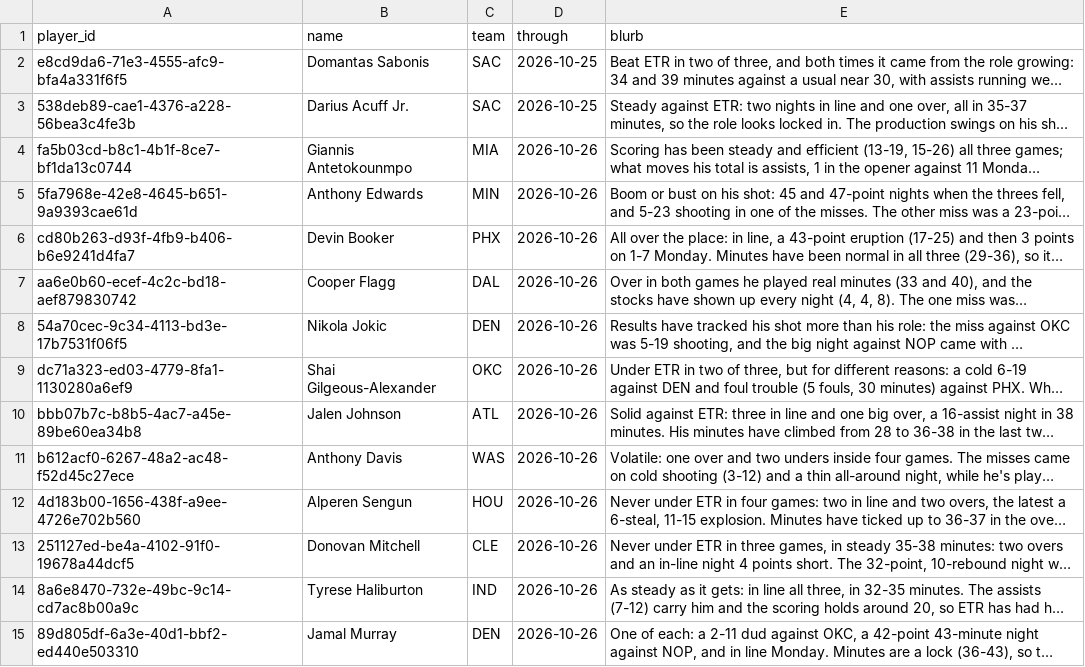
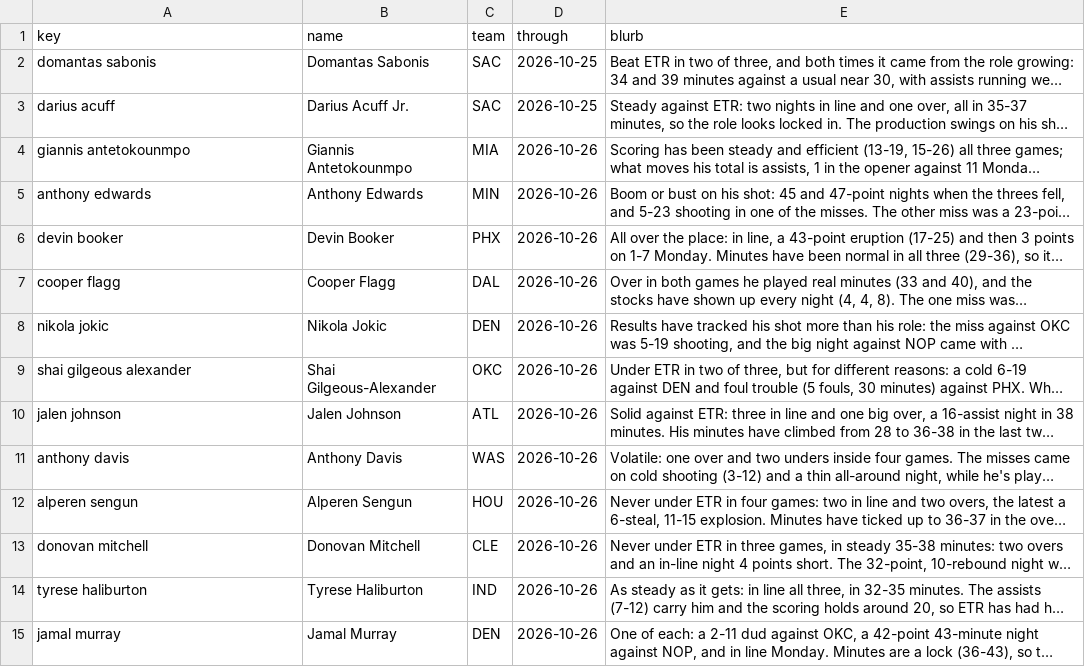
Before and after one commit to JonBoyBeats/br_rankings, a CSV file: analysis/nba/form.csv, drawn as a sheet; only a part is shown; long unchanged cells end in …; the diff covers the shown part only; the diff names each change by its address in the sheet, - before the commit and + after, or states it on an @@ line.

```diff
--- a/analysis/nba/form.csv
+++ b/analysis/nba/form.csv
-A1: player_id
+A1: key
-A2 (key): e8cd9da6-71e3-4555-afc9-bfa4a331f6f5
+A2 (key): domantas sabonis
-A3 (key): 538deb89-cae1-4376-a228-56bea3c4fe3b
+A3 (key): darius acuff
-A4 (key): fa5b03cd-b8c1-4b1f-8ce7-bf1da13c0744
+A4 (key): giannis antetokounmpo
-A5 (key): 5fa7968e-42e8-4645-b651-9a9393cae61d
+A5 (key): anthony edwards
-A6 (key): cd80b263-d93f-4fb9-b406-b6e9241d4fa7
+A6 (key): devin booker
-A7 (key): aa6e0b60-ecef-4c2c-bd18-aef879830742
+A7 (key): cooper flagg
-A8 (key): 54a70cec-9c34-4113-bd3e-17b7531f06f5
+A8 (key): nikola jokic
-A9 (key): dc71a323-ed03-4779-8fa1-1130280a6ef9
+A9 (key): shai gilgeous alexander
-A10 (key): bbb07b7c-b8b5-4ac7-a45e-89be60ea34b8
+A10 (key): jalen johnson
-A11 (key): b612acf0-6267-48a2-ac48-f52d45c27ece
+A11 (key): anthony davis
-A12 (key): 4d183b00-1656-438f-a9ee-4726e702b560
+A12 (key): alperen sengun
-A13 (key): 251127ed-be4a-4102-91f0-19678a44dcf5
+A13 (key): donovan mitchell
-A14 (key): 8a6e8470-732e-49bc-9c14-cd7ac8b00a9c
+A14 (key): tyrese haliburton
-A15 (key): 89d805df-6a3e-40d1-bbf2-ed440e503310
+A15 (key): jamal murray
```
Also changed, not shown: 27 edited cells elsewhere in this file, 2 other files.
